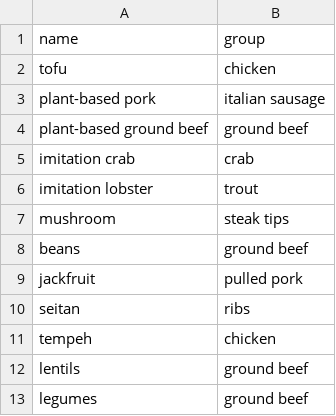
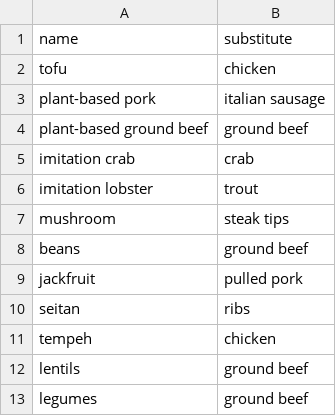
Before and after one commit to andongluis/NLP-P2, a CSV file: substitutions/non-vegetarian.csv, drawn as a sheet.

Commit message:
added non-vegetarian group

```diff
--- a/substitutions/non-vegetarian.csv
+++ b/substitutions/non-vegetarian.csv
@@ -1,2 +1,2 @@
-name,group
+name,substitute
 tofu,chicken
```
